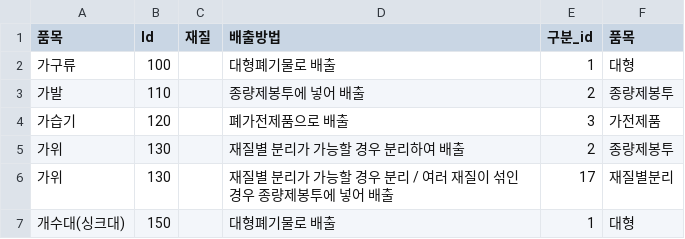
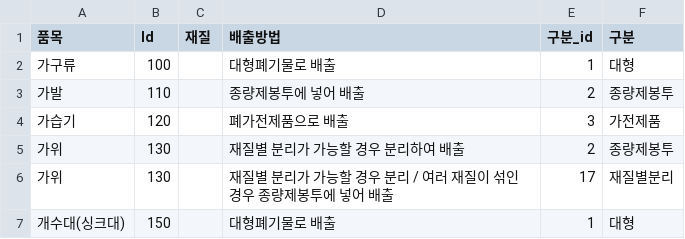
Before and after one commit to ederror/ios-tcm, a CSV file: CD_RECYCLE/data/시트 1-표 2.csv, drawn as a sheet; only a part is shown.

```diff
--- a/CD_RECYCLE/data/시트 1-표 2.csv
+++ b/CD_RECYCLE/data/시트 1-표 2.csv
@@ -1,2 +1,2 @@
-품목,Id,재질,배출방법,구분_id,품목
+품목,Id,재질,배출방법,구분_id,구분
 가구류,100,,대형폐기물로 배출,1,대형
```
Also changed, not shown: 9 other files.
